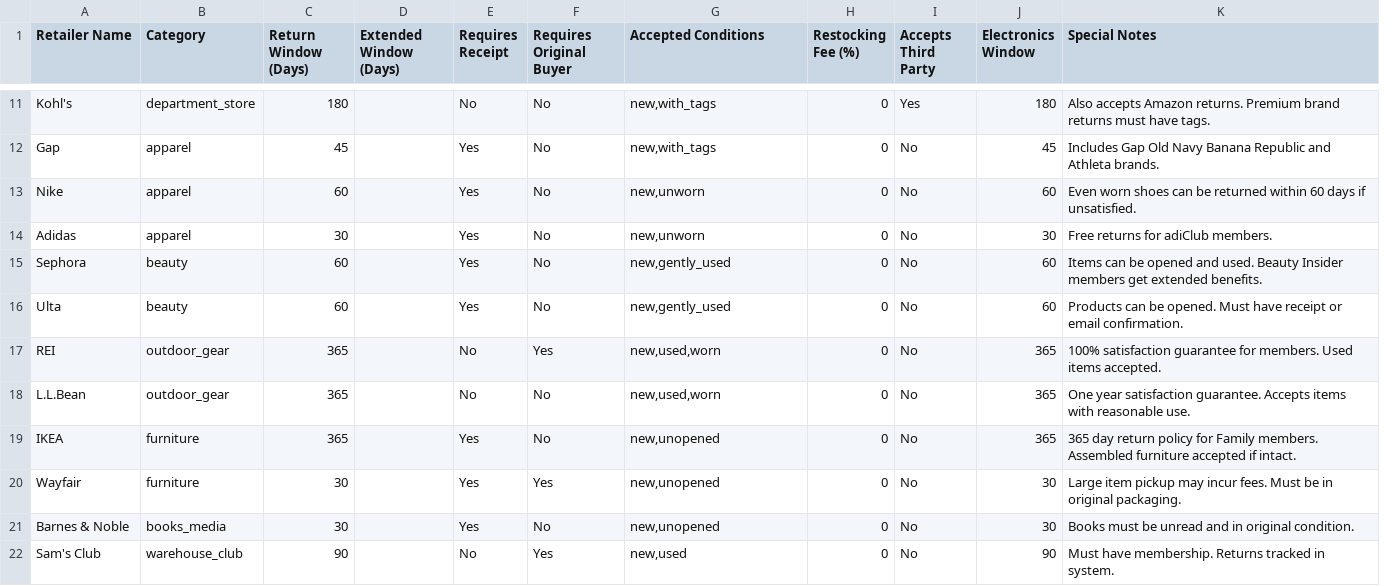
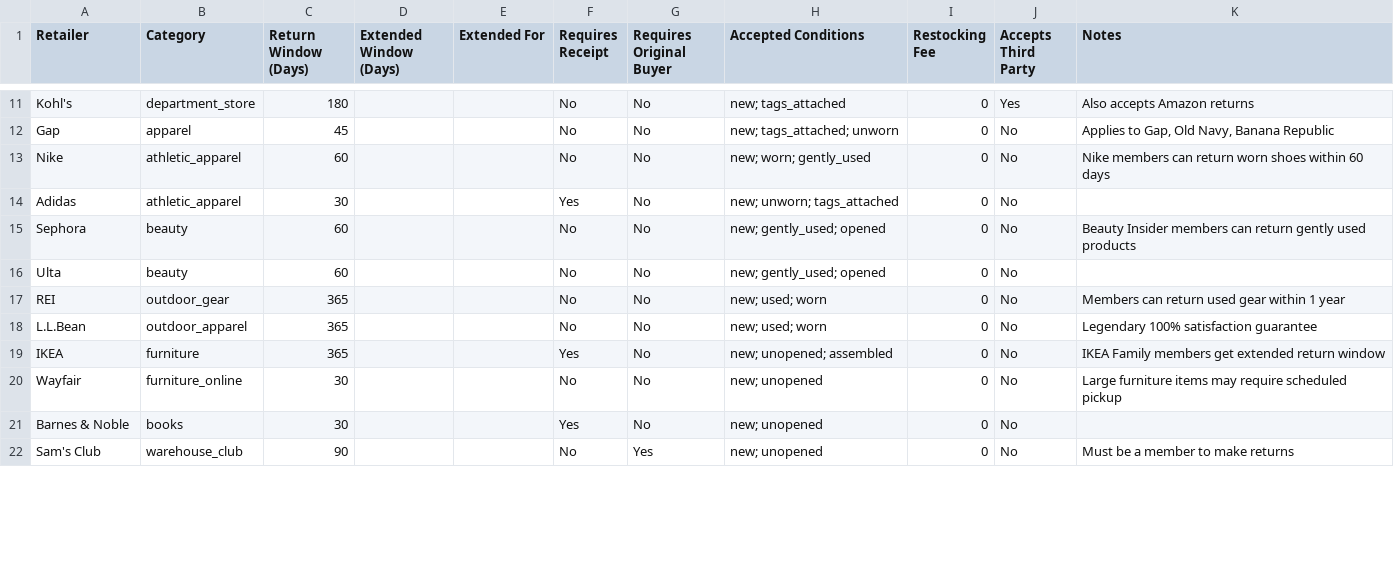
Before and after one commit to nabeelmumtaz92/ReturnIt, a CSV file: server/data/retailer-policies.csv, drawn as a sheet; only a part is shown, gaps mark what is left out; removed rows and columns are numbered as before the commit, all else as after; the diff covers the shown part only; the diff names each change by its address in the sheet, - before the commit and + after, or states it on an @@ line.

```diff
--- a/server/data/retailer-policies.csv
+++ b/server/data/retailer-policies.csv
+column E (Extended For), empty
-column J (Electronics Window), rows 11-22: 180 | 45 | 60 | 30 | 60 | 60 | 365 | 365 | 365 | 30 | 30 | 90
-A1: Retailer Name
+A1: Retailer
-I1: Restocking Fee (%)
+I1: Restocking Fee
-K1: Special Notes
+K1: Notes
-H11 (Accepted Conditions): new,with_tags
+H11 (Accepted Conditions): new; tags_attached
-K11 (Notes): …accepts Amazon returns. Premium brand returns must have tags.
+K11 (Notes): …accepts Amazon returns
-F12:F13 (Requires Receipt): Yes
+F12:F13 (Requires Receipt): No
-H12 (Accepted Conditions): new,with_tags
+H12 (Accepted Conditions): new; tags_attached; unworn
-K12 (Notes): Includes Gap Old Navy Banana Republic and Athleta brands.
+K12 (Notes): Applies to Gap, Old Navy, Banana Republic
-B13:B14 (Category): apparel
+B13:B14 (Category): athletic_apparel
-H13 (Accepted Conditions): new,unworn
+H13 (Accepted Conditions): new; worn; gently_used
-K13 (Notes): Even worn shoes can be returned within 60 days if unsatisfied.
+K13 (Notes): Nike members can return worn shoes within 60 days
-H14 (Accepted Conditions): new,unworn
+H14 (Accepted Conditions): new; unworn; tags_attached
-K14 (Notes): Free returns for adiClub members.
+K14 (Notes): (empty)
-F15:F16 (Requires Receipt): Yes
+F15:F16 (Requires Receipt): No
-H15:H16 (Accepted Conditions): new,gently_used
+H15:H16 (Accepted Conditions): new; gently_used; opened
-K15 (Notes): Items can be opened and used. Beauty Insider members get extended benefits.
+K15 (Notes): Beauty Insider members can return gently used products
-K16 (Notes): Products can be opened. Must have receipt or email confirmation.
+K16 (Notes): (empty)
-G17 (Requires Original Buyer): Yes
+G17 (Requires Original Buyer): No
-H17:H18 (Accepted Conditions): new,used,worn
+H17:H18 (Accepted Conditions): new; used; worn
-K17 (Notes): 100% satisfaction guarantee for members. Used items accepted.
+K17 (Notes): Members can return used gear within 1 year
-B18 (Category): outdoor_gear
+B18 (Category): outdoor_apparel
-K18 (Notes): One year satisfaction guarantee. Accepts items with reasonable use.
+K18 (Notes): Legendary 100% satisfaction guarantee
-H19 (Accepted Conditions): new,unopened
+H19 (Accepted Conditions): new; unopened; assembled
-K19 (Notes): 365 day return policy for Family members. Assembled furniture accepted if intact.
+K19 (Notes): IKEA Family members get extended return window
-B20 (Category): furniture
+B20 (Category): furniture_online
-F20 (Requires Receipt): Yes
+F20 (Requires Receipt): No
-G20 (Requires Original Buyer): Yes
+G20 (Requires Original Buyer): No
-H20:H21 (Accepted Conditions): new,unopened
+H20:H21 (Accepted Conditions): new; unopened
-K20 (Notes): Large item pickup may incur fees. Must be in original packaging.
+K20 (Notes): Large furniture items may require scheduled pickup
-B21 (Category): books_media
+B21 (Category): books
-K21 (Notes): Books must be unread and in original condition.
+K21 (Notes): (empty)
-H22 (Accepted Conditions): new,used
+H22 (Accepted Conditions): new; unopened
-K22 (Notes): Must have membership. Returns tracked in system.
+K22 (Notes): Must be a member to make returns
```
Also changed, not shown: 50 edited cells elsewhere in this file, 2 other files.
